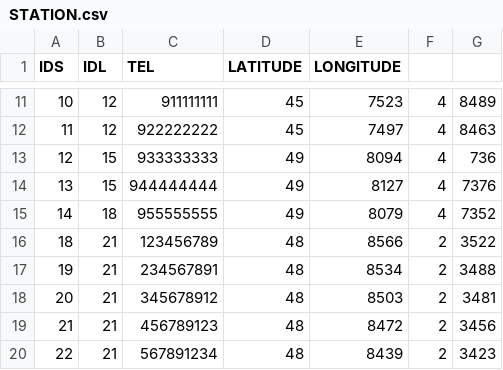
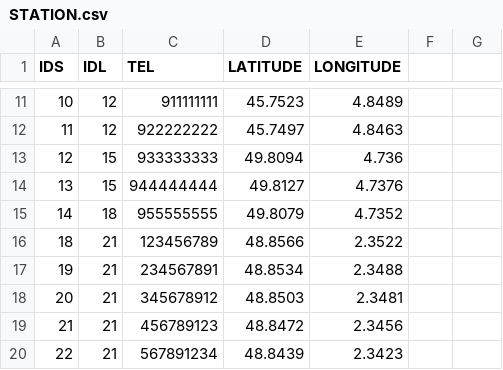
Before and after one commit to LEGUENNEC-Thibault-23001768/sae-db, a CSV file: STATION.csv, drawn as a sheet; only a part is shown, gaps mark what is left out; the diff covers the shown part only.

Commit message:
Update STATION.csv

```diff
--- a/STATION.csv
+++ b/STATION.csv
@@ -11,10 +11,10 @@
-10,12,911111111,45,7523,4,8489
-11,12,922222222,45,7497,4,8463
-12,15,933333333,49,8094,4,736
-13,15,944444444,49,8127,4,7376
-14,18,955555555,49,8079,4,7352
-18,21,123456789,48,8566,2,3522
-19,21,234567891,48,8534,2,3488
-20,21,345678912,48,8503,2,3481
-21,21,456789123,48,8472,2,3456
-22,21,567891234,48,8439,2,3423
+10,12,911111111,45.7523,4.8489
+11,12,922222222,45.7497,4.8463
+12,15,933333333,49.8094,4.736
+13,15,944444444,49.8127,4.7376
+14,18,955555555,49.8079,4.7352
+18,21,123456789,48.8566,2.3522
+19,21,234567891,48.8534,2.3488
+20,21,345678912,48.8503,2.3481
+21,21,456789123,48.8472,2.3456
+22,21,567891234,48.8439,2.3423
```
Also changed, not shown: 1 removed row and 40 edited cells elsewhere in this file.
